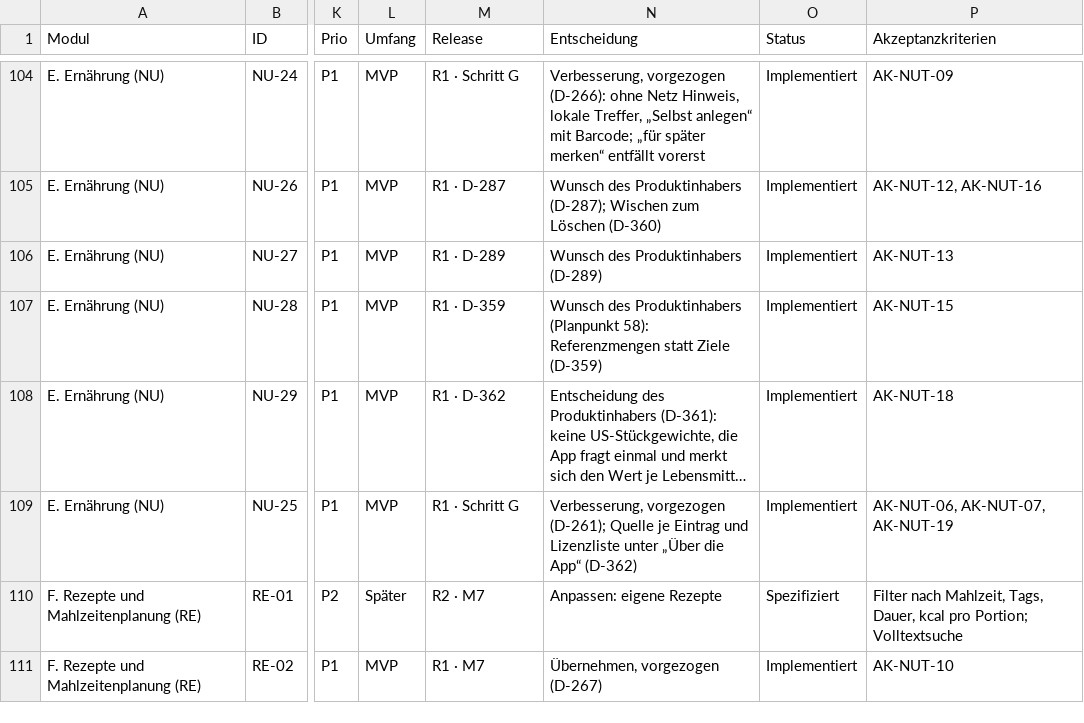
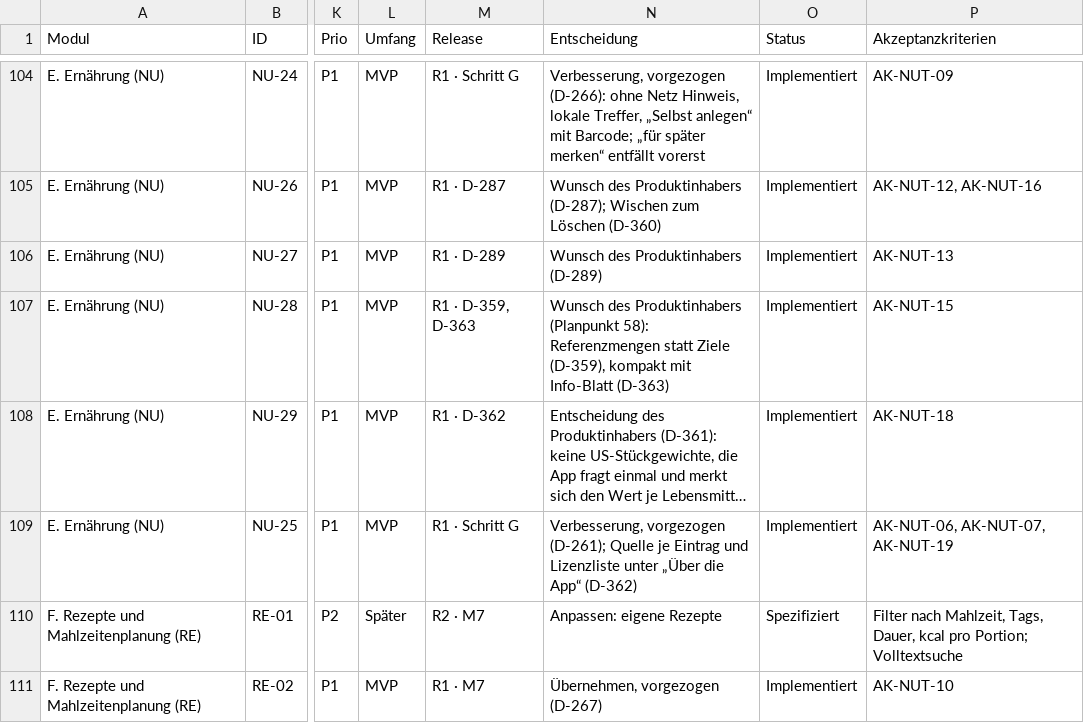
Before and after one commit to darad11/fitness-app, a CSV file: docs/feature-inventory.csv, drawn as a sheet; only a part is shown, gaps mark what is left out; long unchanged cells end in …; the diff names each change by its address in the sheet, - before the commit and + after, or states it on an @@ line.

```diff
--- a/docs/feature-inventory.csv
+++ b/docs/feature-inventory.csv
-M107 (Release): R1 · D-359
+M107 (Release): R1 · D-359, D-363
-N107 (Entscheidung): …statt Ziele (D-359)
+N107 (Entscheidung): …statt Ziele (D-359), kompakt mit Info-Blatt (D-363)
```
Also changed, not shown: 16 other files.
